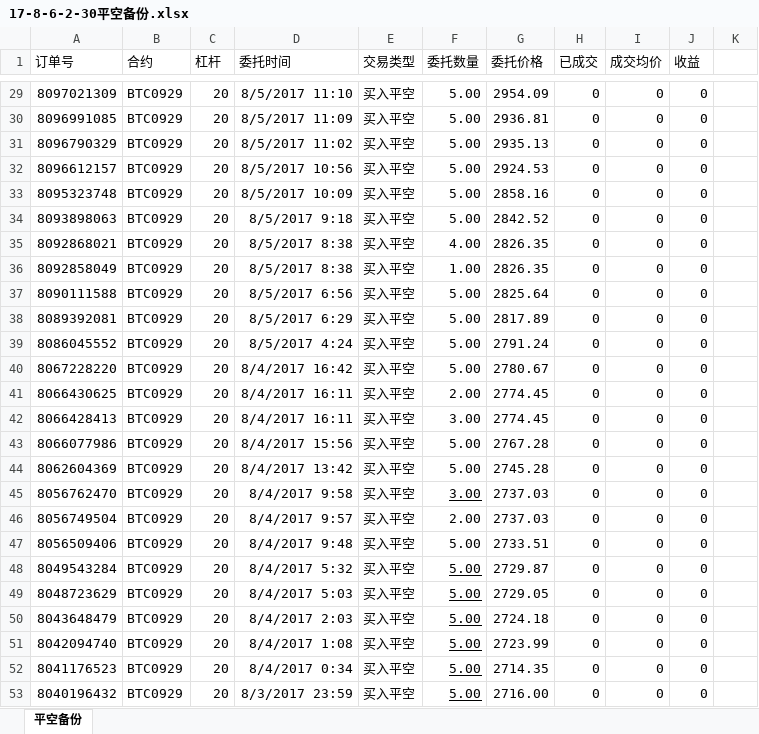
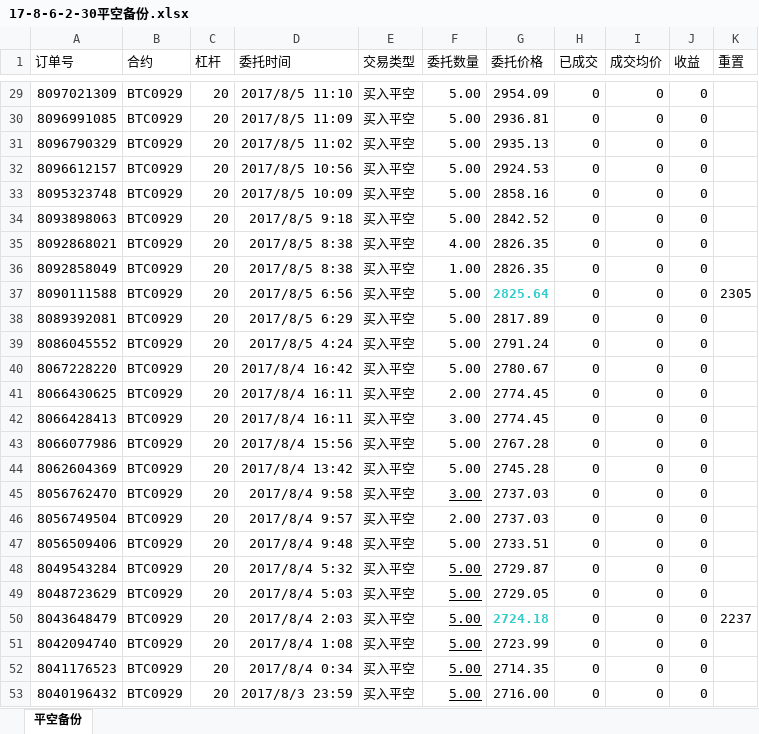
Before and after one commit to liupeilink/btcattrd, an Excel workbook: 17-8-6-2-30平空备份.xlsx, sheet 平空备份, drawn as a sheet; only a part is shown, gaps mark what is left out; values as stored, in another font and other column widths than the file's, no borders; the diff covers the shown part only; the diff names each change by its address in the sheet, - before the commit and + after, or states it on an @@ line.

```diff
--- a/17-8-6-2-30平空备份.xlsx (sheet 平空备份)
+++ b/17-8-6-2-30平空备份.xlsx (sheet 平空备份)
-K1: (empty)
+K1: 重置
-D29 (委托时间): 8/5/2017 11:10
+D29 (委托时间): 2017/8/5 11:10
-D30 (委托时间): 8/5/2017 11:09
+D30 (委托时间): 2017/8/5 11:09
-D31 (委托时间): 8/5/2017 11:02
+D31 (委托时间): 2017/8/5 11:02
-D32 (委托时间): 8/5/2017 10:56
+D32 (委托时间): 2017/8/5 10:56
-D33 (委托时间): 8/5/2017 10:09
+D33 (委托时间): 2017/8/5 10:09
-D34 (委托时间): 8/5/2017 9:18
+D34 (委托时间): 2017/8/5 9:18
-D35:D36 (委托时间): 8/5/2017 8:38
+D35:D36 (委托时间): 2017/8/5 8:38
-D37 (委托时间): 8/5/2017 6:56
+D37 (委托时间): 2017/8/5 6:56
@@ G37 bold: off → on, text colour: black → #33CCCC @@
-K37 (重置): (empty)
+K37 (重置): 2305
-D38 (委托时间): 8/5/2017 6:29
+D38 (委托时间): 2017/8/5 6:29
-D39 (委托时间): 8/5/2017 4:24
+D39 (委托时间): 2017/8/5 4:24
-D40 (委托时间): 8/4/2017 16:42
+D40 (委托时间): 2017/8/4 16:42
-D41:D42 (委托时间): 8/4/2017 16:11
+D41:D42 (委托时间): 2017/8/4 16:11
-D43 (委托时间): 8/4/2017 15:56
+D43 (委托时间): 2017/8/4 15:56
-D44 (委托时间): 8/4/2017 13:42
+D44 (委托时间): 2017/8/4 13:42
-D45 (委托时间): 8/4/2017 9:58
+D45 (委托时间): 2017/8/4 9:58
-D46 (委托时间): 8/4/2017 9:57
+D46 (委托时间): 2017/8/4 9:57
-D47 (委托时间): 8/4/2017 9:48
+D47 (委托时间): 2017/8/4 9:48
-D48 (委托时间): 8/4/2017 5:32
+D48 (委托时间): 2017/8/4 5:32
-D49 (委托时间): 8/4/2017 5:03
+D49 (委托时间): 2017/8/4 5:03
-D50 (委托时间): 8/4/2017 2:03
+D50 (委托时间): 2017/8/4 2:03
@@ G50 bold: off → on, text colour: black → #33CCCC @@
-K50 (重置): (empty)
+K50 (重置): 2237
-D51 (委托时间): 8/4/2017 1:08
+D51 (委托时间): 2017/8/4 1:08
-D52 (委托时间): 8/4/2017 0:34
+D52 (委托时间): 2017/8/4 0:34
-D53 (委托时间): 8/3/2017 23:59
+D53 (委托时间): 2017/8/3 23:59
```
Also changed, not shown: 131 edited cells and cell formats elsewhere in this sheet, 1 other file.
